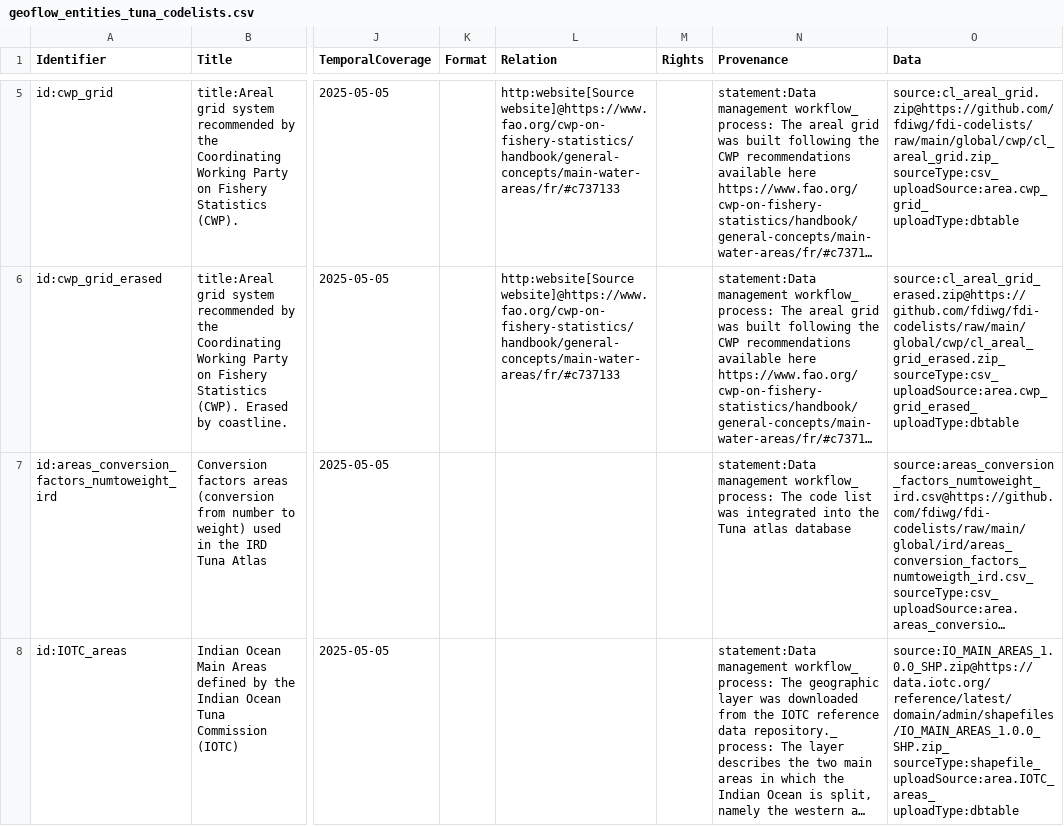
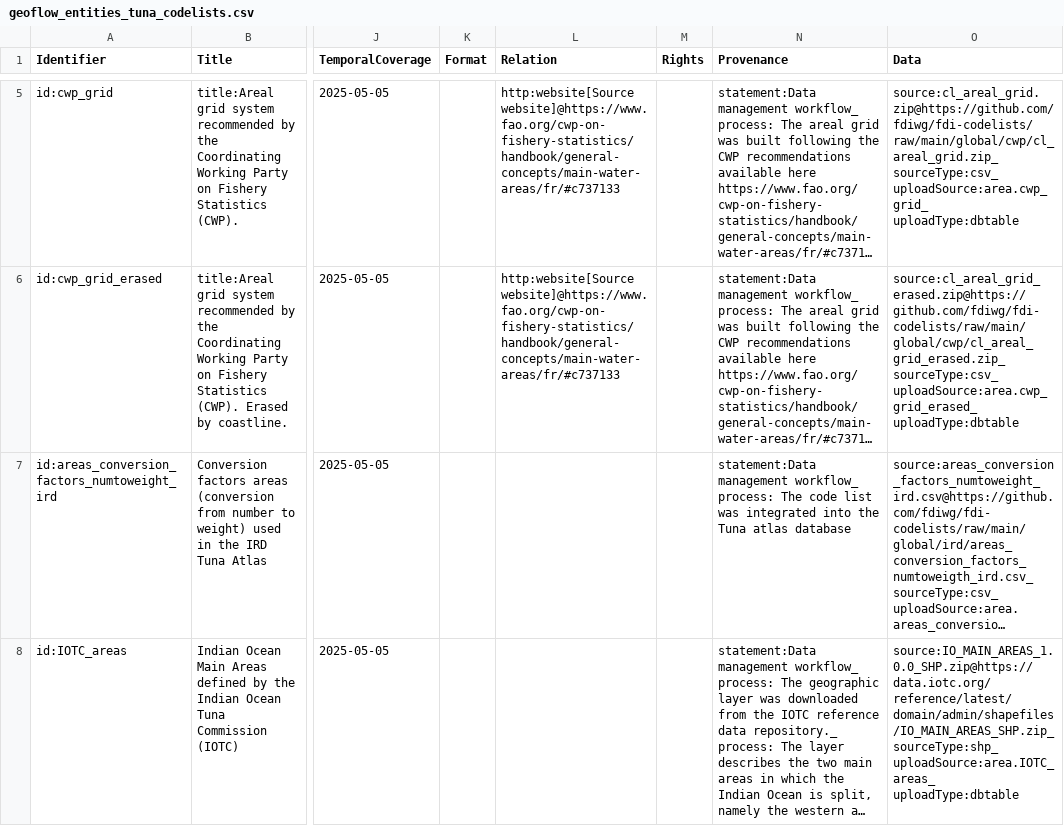
Before and after one commit to firms-gta/geoflow-tunaatlas, a CSV file: config/geoflow_entities_tuna_codelists.csv, drawn as a sheet; only a part is shown, gaps mark what is left out; long unchanged cells end in …; ↵ is a line break in a cell; the diff covers the shown part only; the diff names each change by its address in the sheet, - before the commit and + after, or states it on an @@ line.

Commit message:
fix: removing useless line

```diff
--- a/config/geoflow_entities_tuna_codelists.csv
+++ b/config/geoflow_entities_tuna_codelists.csv
-O8 (Data): source:IO_MAIN_AREAS_1.0.0_SHP.zip@https://data.iotc.org/reference/latest/domain/admin/shapefiles/IO_MAIN_AREAS_1.0.0_SHP.zip_ ↵ sourceType:shapefile_ ↵ uploadSource:area.IOTC_areas_ ↵ uploadType:dbtable
+O8 (Data): source:IO_MAIN_AREAS_1.0.0_SHP.zip@https://data.iotc.org/reference/latest/domain/admin/shapefiles/IO_MAIN_AREAS_SHP.zip_ ↵ sourceType:shp_ ↵ uploadSource:area.IOTC_areas_ ↵ uploadType:dbtable
```
Also changed, not shown: 1 removed row elsewhere in this file.
